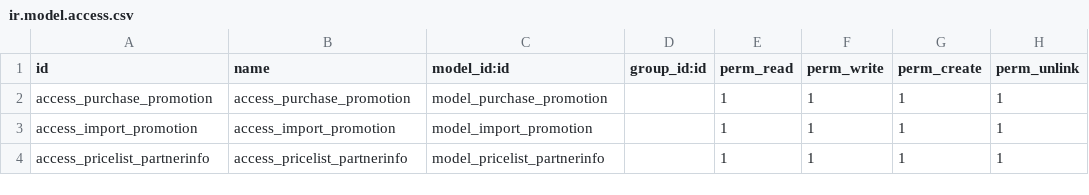
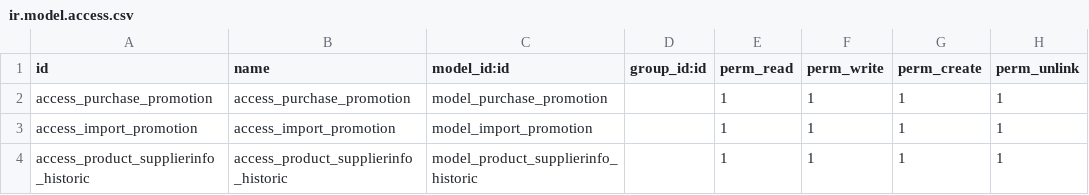
Before and after one commit to dkgroup-organization/hennart, a CSV file: customize_purchase/security/ir.model.access.csv, drawn as a sheet.

Commit message:
purchase price history

```diff
--- a/customize_purchase/security/ir.model.access.csv
+++ b/customize_purchase/security/ir.model.access.csv
@@ -3,2 +3,2 @@ access_purchase_promotion,access_purchase_promotion,model_purchase_promotion,,1,
 access_import_promotion,access_import_promotion,model_import_promotion,,1,1,1,1
-access_pricelist_partnerinfo,access_pricelist_partnerinfo,model_pricelist_partnerinfo,,1,1,1,1
+access_product_supplierinfo_historic,access_product_supplierinfo_historic,model_product_supplierinfo_historic,,1,1,1,1
```
Also changed, not shown: 4 other files.
